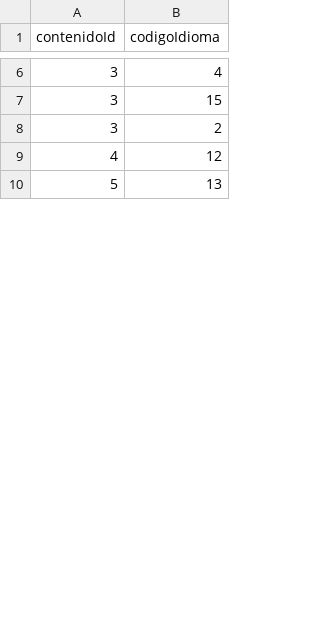
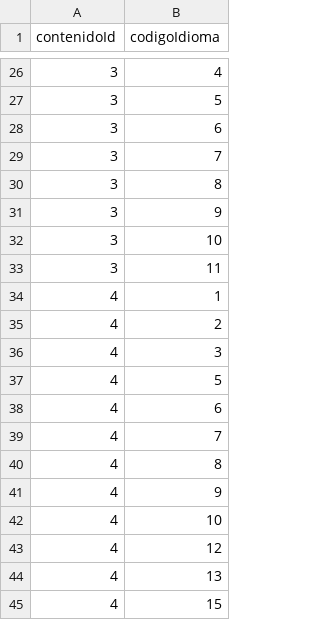
Before and after one commit to Samueluco13/Practica3, a CSV file: ESTA_EN.csv, drawn as a sheet; only a part is shown, gaps mark what is left out; the shorter side is filled out with more unchanged rows; the diff covers the shown part only.

```diff
--- a/ESTA_EN.csv
+++ b/ESTA_EN.csv
@@ -6,4 +26,20 @@ contenidoId,codigoIdioma
 3,4
-3,15
-3,2
+3,5
+3,6
+3,7
+3,8
+3,9
+3,10
+3,11
+4,1
+4,2
+4,3
+4,5
+4,6
+4,7
+4,8
+4,9
+4,10
 4,12
+4,13
+4,15
```
Also changed, not shown: 29 added rows, 34 removed rows, 2 moved rows and 2 edited cells elsewhere in this file.
